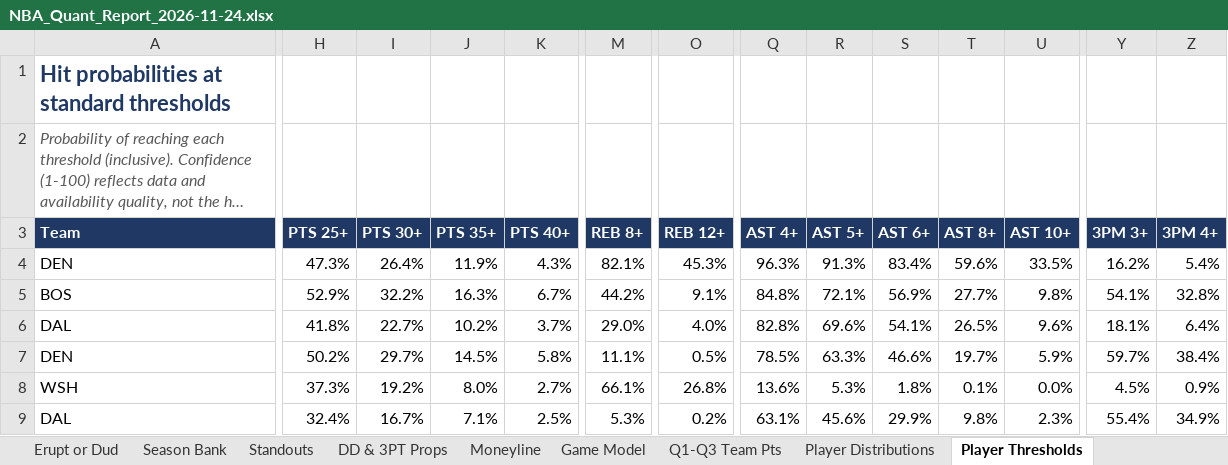
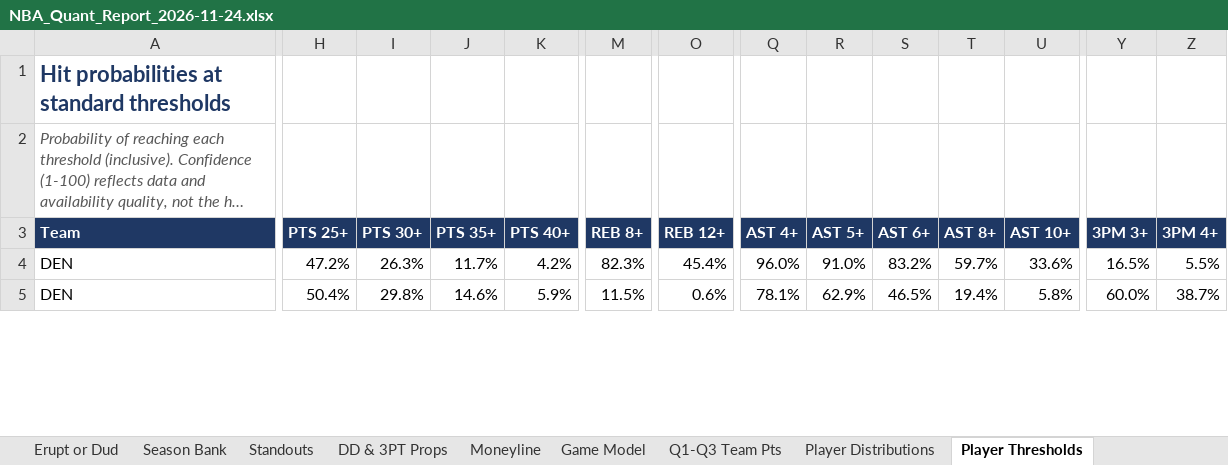
Before and after one commit to HeyShawtty/nba-quant-desk, an Excel workbook: reports/NBA_Quant_Report_2026-11-24.xlsx, sheet Player Thresholds, drawn as a sheet; only a part is shown, gaps mark what is left out; long unchanged cells end in …; values as stored, in another font and other column widths than the file's, no borders; removed rows and columns are numbered as before the commit, all else as after; rows hold the shown columns only; the diff covers the shown part only; the diff names each change by its address in the sheet, - before the commit and + after, or states it on an @@ line.

```diff
--- a/reports/NBA_Quant_Report_2026-11-24.xlsx (sheet Player Thresholds)
+++ b/reports/NBA_Quant_Report_2026-11-24.xlsx (sheet Player Thresholds)
-H4 (PTS 25+): 47.3%
+H4 (PTS 25+): 47.2%
-I4 (PTS 30+): 26.4%
+I4 (PTS 30+): 26.3%
-J4 (PTS 35+): 11.9%
+J4 (PTS 35+): 11.7%
-K4 (PTS 40+): 4.3%
+K4 (PTS 40+): 4.2%
-M4 (REB 8+): 82.1%
+M4 (REB 8+): 82.3%
-O4 (REB 12+): 45.3%
+O4 (REB 12+): 45.4%
-Q4 (AST 4+): 96.3%
+Q4 (AST 4+): 96.0%
-R4 (AST 5+): 91.3%
+R4 (AST 5+): 91.0%
-S4 (AST 6+): 83.4%
+S4 (AST 6+): 83.2%
-T4 (AST 8+): 59.6%
+T4 (AST 8+): 59.7%
-U4 (AST 10+): 33.5%
+U4 (AST 10+): 33.6%
-Y4 (3PM 3+): 16.2%
+Y4 (3PM 3+): 16.5%
-Z4 (3PM 4+): 5.4%
+Z4 (3PM 4+): 5.5%
-row 5: BOS | 52.9% | 32.2% | 16.3% | 6.7% | 44.2% | 9.1% | 84.8% | 72.1% | 56.9% | 27.7% | 9.8% | 54.1% | 32.8%
-row 6: DAL | 41.8% | 22.7% | 10.2% | 3.7% | 29.0% | 4.0% | 82.8% | 69.6% | 54.1% | 26.5% | 9.6% | 18.1% | 6.4%
-H5 (PTS 25+): 50.2%
+H5 (PTS 25+): 50.4%
-I5 (PTS 30+): 29.7%
+I5 (PTS 30+): 29.8%
-J5 (PTS 35+): 14.5%
+J5 (PTS 35+): 14.6%
-K5 (PTS 40+): 5.8%
+K5 (PTS 40+): 5.9%
-M5 (REB 8+): 11.1%
+M5 (REB 8+): 11.5%
-O5 (REB 12+): 0.5%
+O5 (REB 12+): 0.6%
-Q5 (AST 4+): 78.5%
+Q5 (AST 4+): 78.1%
-R5 (AST 5+): 63.3%
+R5 (AST 5+): 62.9%
-S5 (AST 6+): 46.6%
+S5 (AST 6+): 46.5%
-T5 (AST 8+): 19.7%
+T5 (AST 8+): 19.4%
-U5 (AST 10+): 5.9%
+U5 (AST 10+): 5.8%
-Y5 (3PM 3+): 59.7%
+Y5 (3PM 3+): 60.0%
-Z5 (3PM 4+): 38.4%
+Z5 (3PM 4+): 38.7%
-row 8: WSH | 37.3% | 19.2% | 8.0% | 2.7% | 66.1% | 26.8% | 13.6% | 5.3% | 1.8% | 0.1% | 0.0% | 4.5% | 0.9%
-row 9: DAL | 32.4% | 16.7% | 7.1% | 2.5% | 5.3% | 0.2% | 63.1% | 45.6% | 29.9% | 9.8% | 2.3% | 55.4% | 34.9%
```
Also changed, not shown: 5 added rows, 16 removed rows and 438 edited cells elsewhere in this sheet, sheet Player Distributions, sheet Rotations & Breakouts, sheet Season Bank, sheet Standouts, sheet Minutes & Injuries, sheet DD & 3PT Props, 11 more sheets, formulas that keep their value, reports/Data_Bank_2026-27.xlsx, 8 other files.
